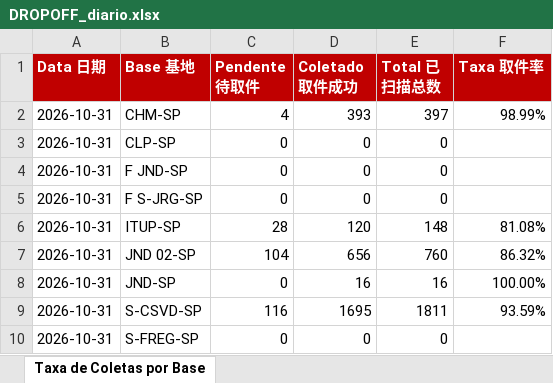
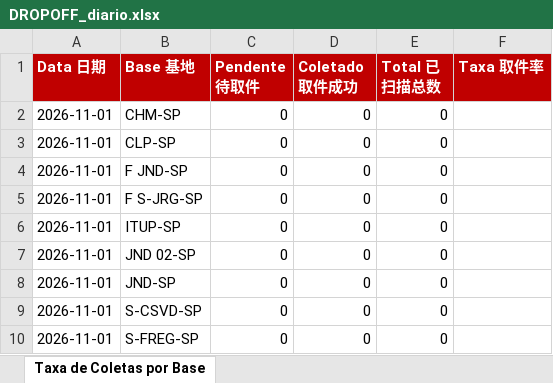
Before and after one commit to guiisilva18-cpu/automacao-pickup-dropoff, an Excel workbook: output/DROPOFF_diario.xlsx, sheet Taxa de Coletas por Base, drawn as a sheet; values as stored, in another font and other column widths than the file's, no borders; the diff names each change by its address in the sheet, - before the commit and + after, or states it on an @@ line.

```diff
--- a/output/DROPOFF_diario.xlsx (sheet Taxa de Coletas por Base)
+++ b/output/DROPOFF_diario.xlsx (sheet Taxa de Coletas por Base)
-A2:A10 (Data 日期): 2026-10-31
+A2:A10 (Data 日期): 2026-11-01
-C2 (Pendente 待取件): 4
+C2 (Pendente 待取件): 0
-D2 (Coletado 取件成功): 393
+D2 (Coletado 取件成功): 0
-E2 (Total 已扫描总数): 397
+E2 (Total 已扫描总数): 0
-F2 (Taxa 取件率): 98.99%
+F2 (Taxa 取件率): (empty)
-C6 (Pendente 待取件): 28
+C6 (Pendente 待取件): 0
-D6 (Coletado 取件成功): 120
+D6 (Coletado 取件成功): 0
-E6 (Total 已扫描总数): 148
+E6 (Total 已扫描总数): 0
-F6 (Taxa 取件率): 81.08%
+F6 (Taxa 取件率): (empty)
-C7 (Pendente 待取件): 104
+C7 (Pendente 待取件): 0
-D7 (Coletado 取件成功): 656
+D7 (Coletado 取件成功): 0
-E7 (Total 已扫描总数): 760
+E7 (Total 已扫描总数): 0
-F7 (Taxa 取件率): 86.32%
+F7 (Taxa 取件率): (empty)
-D8 (Coletado 取件成功): 16
+D8 (Coletado 取件成功): 0
-E8 (Total 已扫描总数): 16
+E8 (Total 已扫描总数): 0
-F8 (Taxa 取件率): 100.00%
+F8 (Taxa 取件率): (empty)
-C9 (Pendente 待取件): 116
+C9 (Pendente 待取件): 0
-D9 (Coletado 取件成功): 1695
+D9 (Coletado 取件成功): 0
-E9 (Total 已扫描总数): 1811
+E9 (Total 已扫描总数): 0
-F9 (Taxa 取件率): 93.59%
+F9 (Taxa 取件率): (empty)
```
Also changed, not shown: output/DROPOFF_painel_mensal.xlsx, 1 other file.
